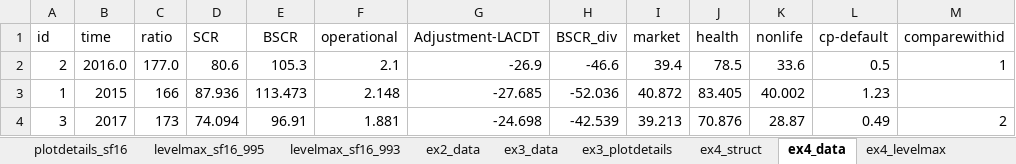
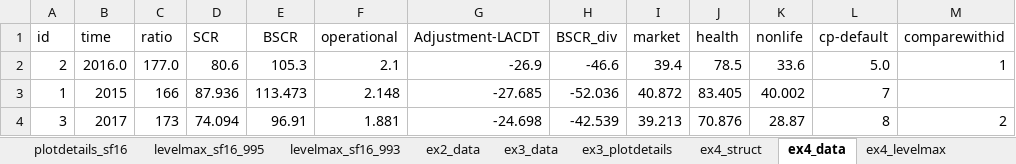
Before and after one commit to vanzanden/ggsolvencyii, an Excel workbook: xls/preparingtables.xlsx, sheet ex4_data, drawn as a sheet; values as stored, in another font and other column widths than the file's, no borders; the diff names each change by its address in the sheet, - before the commit and + after, or states it on an @@ line.

```diff
--- a/xls/preparingtables.xlsx (sheet ex4_data)
+++ b/xls/preparingtables.xlsx (sheet ex4_data)
-L2 (cp-default): 0.5
+L2 (cp-default): 5.0
-L3 (cp-default): 1.23
+L3 (cp-default): 7
-L4 (cp-default): 0.49
+L4 (cp-default): 8
```
Also changed, not shown: sheet ex7_data, sheet ex3_data, sheet ex6_struct_and_colors, sheet ex6_data, sheet ex3_plotdetails, other sheet tabs, formulas that keep their value, 23 other files.
